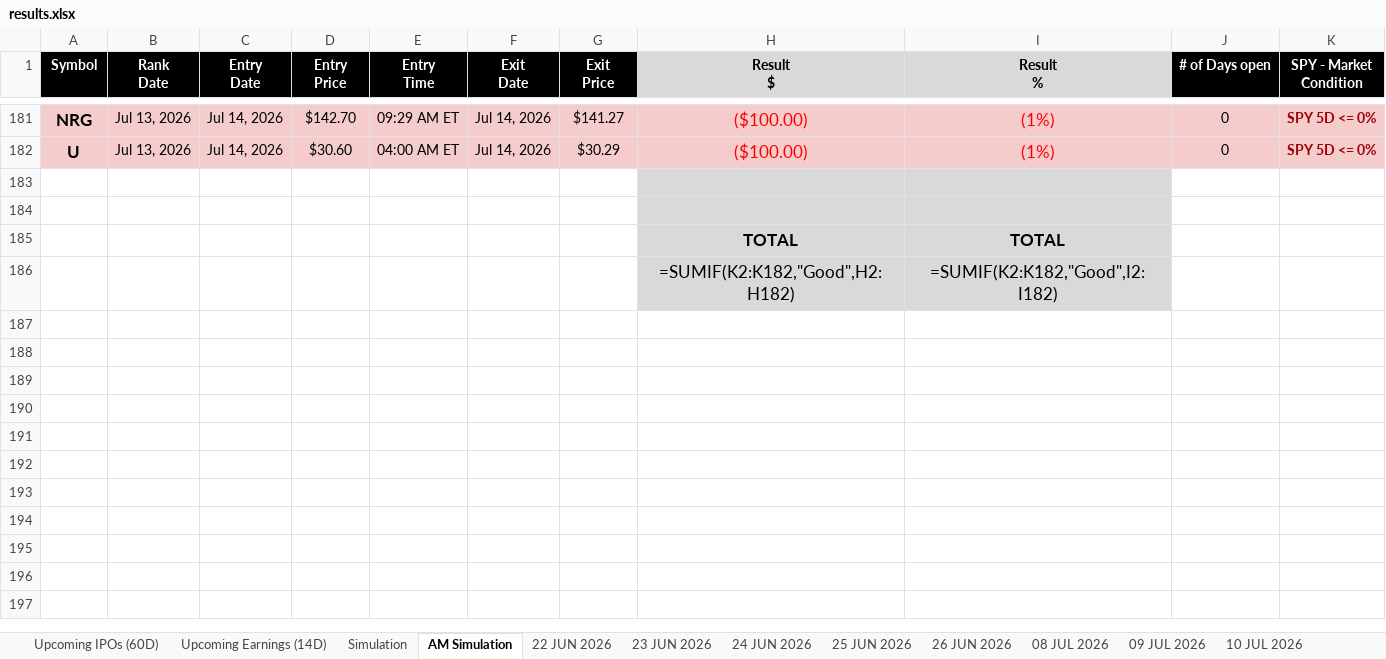
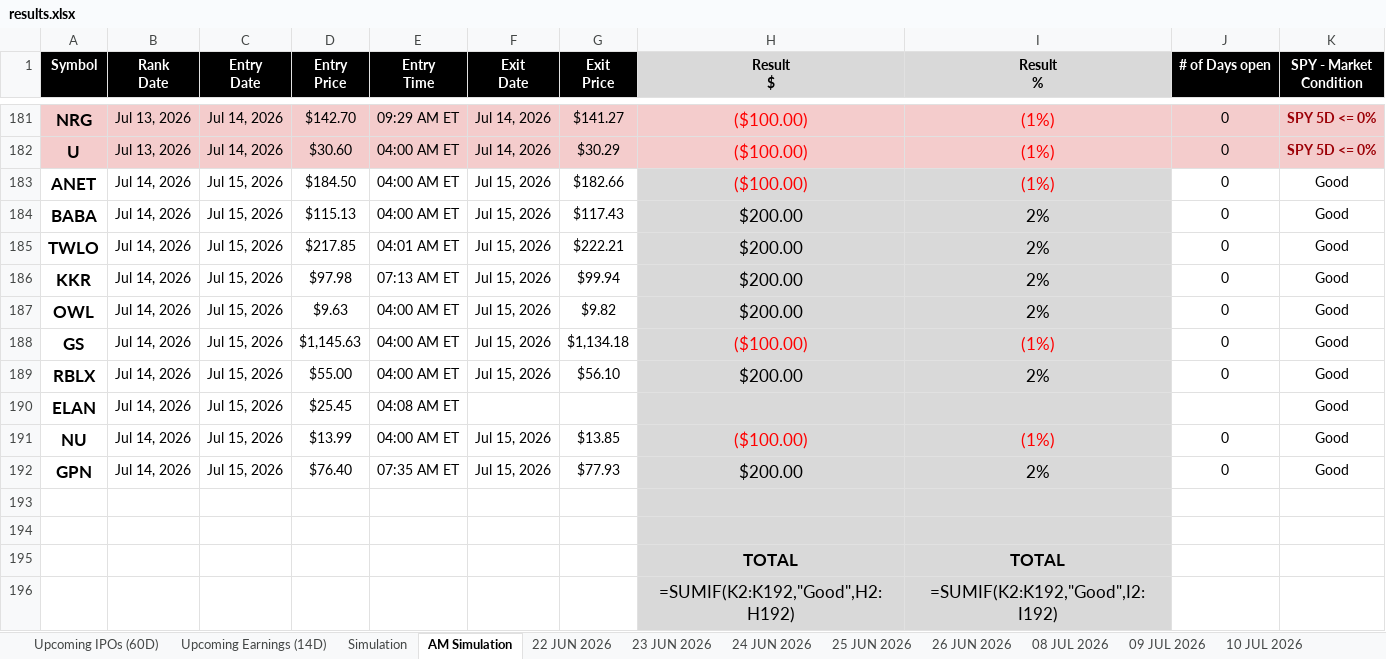
Before and after one commit to codenamev99/invest2.0, an Excel workbook: results.xlsx, sheet AM Simulation, drawn as a sheet; only a part is shown, gaps mark what is left out; values as stored, in another font and other column widths than the file's, no borders; formulas without a stored value are shown as written; addresses are those after the commit; the diff names each change by its address in the sheet, - before the commit and + after, or states it on an @@ line.

```diff
--- a/results.xlsx (sheet AM Simulation)
+++ b/results.xlsx (sheet AM Simulation)
+row 183: ANET | Jul 14, 2026 | Jul 15, 2026 | $184.50 | 04:00 AM ET | Jul 15, 2026 | $182.66 | ($100.00) | (1%) | 0 | Good
+row 184: BABA | Jul 14, 2026 | Jul 15, 2026 | $115.13 | 04:00 AM ET | Jul 15, 2026 | $117.43 | $200.00 | 2% | 0 | Good
+row 185: TWLO | Jul 14, 2026 | Jul 15, 2026 | $217.85 | 04:01 AM ET | Jul 15, 2026 | $222.21 | $200.00 | 2% | 0 | Good
+row 186: KKR | Jul 14, 2026 | Jul 15, 2026 | $97.98 | 07:13 AM ET | Jul 15, 2026 | $99.94 | $200.00 | 2% | 0 | Good
+row 187: OWL | Jul 14, 2026 | Jul 15, 2026 | $9.63 | 04:00 AM ET | Jul 15, 2026 | $9.82 | $200.00 | 2% | 0 | Good
+row 188: GS | Jul 14, 2026 | Jul 15, 2026 | $1,145.63 | 04:00 AM ET | Jul 15, 2026 | $1,134.18 | ($100.00) | (1%) | 0 | Good
+row 189: RBLX | Jul 14, 2026 | Jul 15, 2026 | $55.00 | 04:00 AM ET | Jul 15, 2026 | $56.10 | $200.00 | 2% | 0 | Good
+row 190: ELAN | Jul 14, 2026 | Jul 15, 2026 | $25.45 | 04:08 AM ET |  |  |  |  |  | Good
+row 191: NU | Jul 14, 2026 | Jul 15, 2026 | $13.99 | 04:00 AM ET | Jul 15, 2026 | $13.85 | ($100.00) | (1%) | 0 | Good
+row 192: GPN | Jul 14, 2026 | Jul 15, 2026 | $76.40 | 07:35 AM ET | Jul 15, 2026 | $77.93 | $200.00 | 2% | 0 | Good
-H196 (Result $): =SUMIF(K2:K182,"Good",H2:H182)
+H196 (Result $): =SUMIF(K2:K192,"Good",H2:H192)
-I196 (Result %): =SUMIF(K2:K182,"Good",I2:I182)
+I196 (Result %): =SUMIF(K2:K192,"Good",I2:I192)
```
Also changed, not shown: sheet Upcoming Earnings (14D), sheet Simulation, sheet Upcoming IPOs (60D), other sheet tabs.
